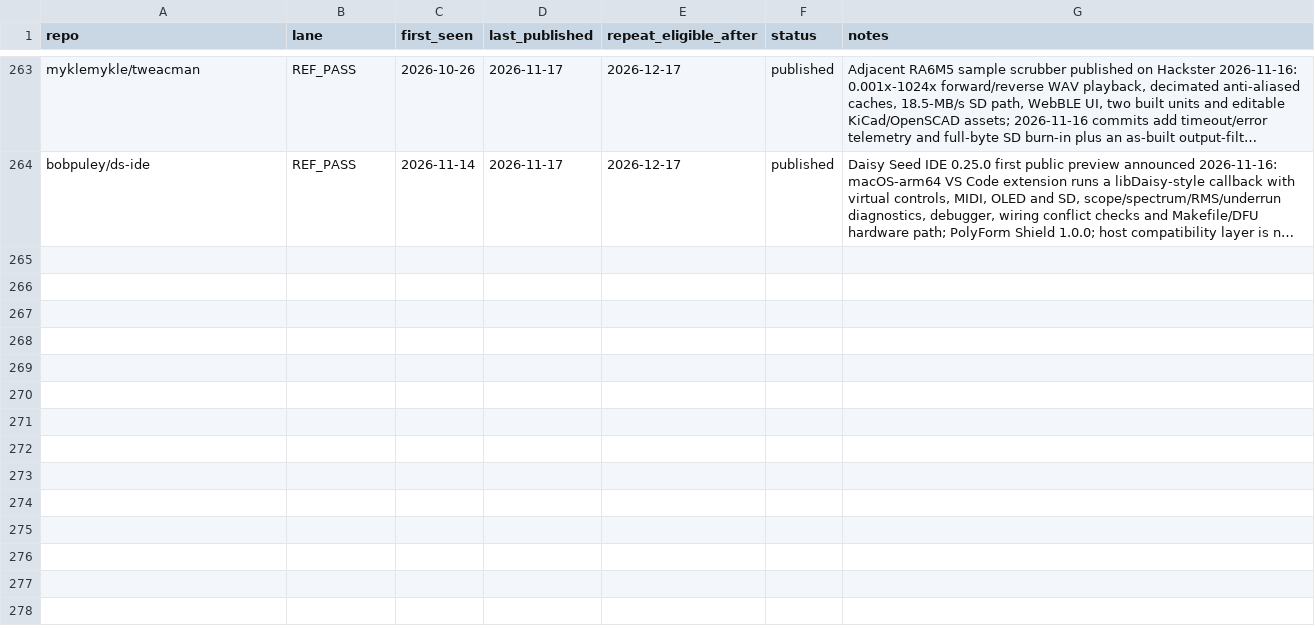
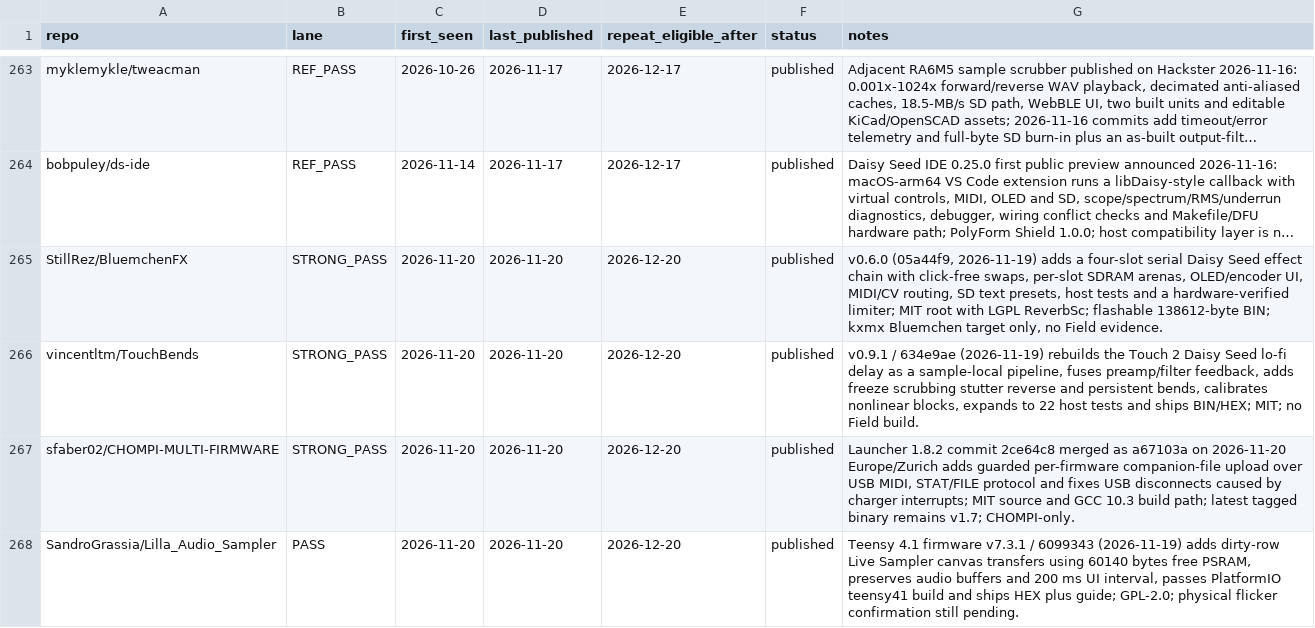
Before and after one commit to Denys/embedded-audio-mine, a CSV file: data/published-repo-log.csv, drawn as a sheet; only a part is shown, gaps mark what is left out; long unchanged cells end in …; the diff names each change by its address in the sheet, - before the commit and + after, or states it on an @@ line.

Commit message:
Record 2026-11-20 Daisy Teensy findings

```diff
--- a/data/published-repo-log.csv
+++ b/data/published-repo-log.csv
+row 265: StillRez/BluemchenFX | STRONG_PASS | 2026-11-20 | 2026-11-20 | 2026-12-20 | published | v0.6.0 (05a44f9, 2026-11-19) adds a four-slot serial Daisy Seed effect chain with click-free swaps, per-slot SDRAM arenas, OLED/encoder UI, MIDI/CV routing, SD text presets, host tests and a hardware-verified limiter; MIT root with LGPL ReverbSc; flashable 138612-byte BIN; kxmx Bluemchen target only, no Field evidence.
+row 266: vincentltm/TouchBends | STRONG_PASS | 2026-11-20 | 2026-11-20 | 2026-12-20 | published | v0.9.1 / 634e9ae (2026-11-19) rebuilds the Touch 2 Daisy Seed lo-fi delay as a sample-local pipeline, fuses preamp/filter feedback, adds freeze scrubbing stutter reverse and persistent bends, calibrates nonlinear blocks, expands to 22 host tests and ships BIN/HEX; MIT; no Field build.
+row 267: sfaber02/CHOMPI-MULTI-FIRMWARE | STRONG_PASS | 2026-11-20 | 2026-11-20 | 2026-12-20 | published | Launcher 1.8.2 commit 2ce64c8 merged as a67103a on 2026-11-20 Europe/Zurich adds guarded per-firmware companion-file upload over USB MIDI, STAT/FILE protocol and fixes USB disconnects caused by charger interrupts; MIT source and GCC 10.3 build path; latest tagged binary remains v1.7; CHOMPI-only.
+row 268: SandroGrassia/Lilla_Audio_Sampler | PASS | 2026-11-20 | 2026-11-20 | 2026-12-20 | published | Teensy 4.1 firmware v7.3.1 / 6099343 (2026-11-19) adds dirty-row Live Sampler canvas transfers using 60140 bytes free PSRAM, preserves audio buffers and 200 ms UI interval, passes PlatformIO teensy41 build and ships HEX plus guide; GPL-2.0; physical flicker confirmation still pending.
```
